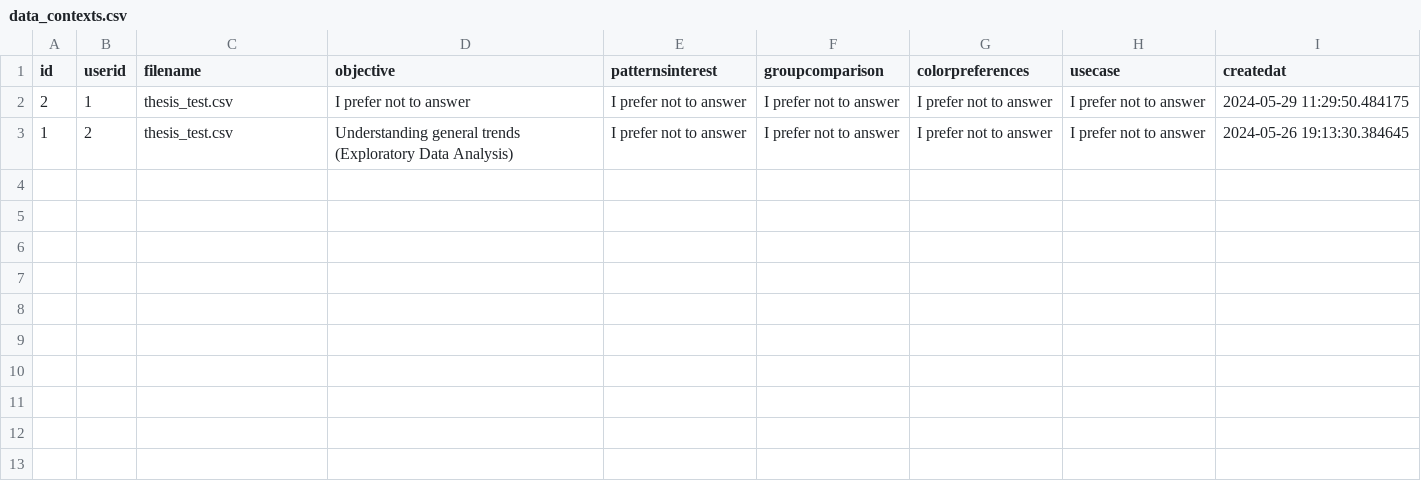
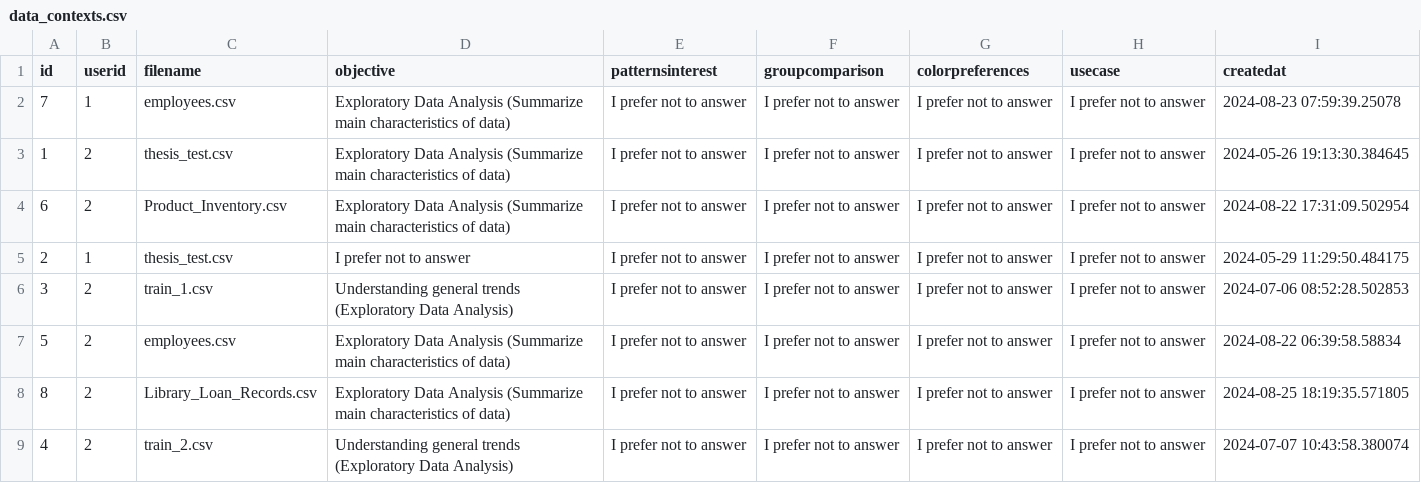
Before and after one commit to sivadassilpa/visualisation-recommendation-system, a CSV file: data/data_contexts.csv, drawn as a sheet.

Commit message:
new data

```diff
--- a/data/data_contexts.csv
+++ b/data/data_contexts.csv
@@ -1,3 +1,9 @@
 id,userid,filename,objective,patternsinterest,groupcomparison,colorpreferences,usecase,createdat
+7,1,employees.csv,Exploratory Data Analysis (Summarize main characteristics of data),I prefer not to answer,I prefer not to answer,I prefer not to answer,I prefer not to answer,2024-08-23 07:59:39.25078
+1,2,thesis_test.csv,Exploratory Data Analysis (Summarize main characteristics of data),I prefer not to answer,I prefer not to answer,I prefer not to answer,I prefer not to answer,2024-05-26 19:13:30.384645
+6,2,Product_Inventory.csv,Exploratory Data Analysis (Summarize main characteristics of data),I prefer not to answer,I prefer not to answer,I prefer not to answer,I prefer not to answer,2024-08-22 17:31:09.502954
 2,1,thesis_test.csv,I prefer not to answer,I prefer not to answer,I prefer not to answer,I prefer not to answer,I prefer not to answer,2024-05-29 11:29:50.484175
-1,2,thesis_test.csv,Understanding general trends (Exploratory Data Analysis),I prefer not to answer,I prefer not to answer,I prefer not to answer,I prefer not to answer,2024-05-26 19:13:30.384645
+3,2,train_1.csv,Understanding general trends (Exploratory Data Analysis),I prefer not to answer,I prefer not to answer,I prefer not to answer,I prefer not to answer,2024-07-06 08:52:28.502853
+5,2,employees.csv,Exploratory Data Analysis (Summarize main characteristics of data),I prefer not to answer,I prefer not to answer,I prefer not to answer,I prefer not to answer,2024-08-22 06:39:58.58834
+8,2,Library_Loan_Records.csv,Exploratory Data Analysis (Summarize main characteristics of data),I prefer not to answer,I prefer not to answer,I prefer not to answer,I prefer not to answer,2024-08-25 18:19:35.571805
+4,2,train_2.csv,Understanding general trends (Exploratory Data Analysis),I prefer not to answer,I prefer not to answer,I prefer not to answer,I prefer not to answer,2024-07-07 10:43:58.380074
```
Also changed, not shown: 2 other files.
